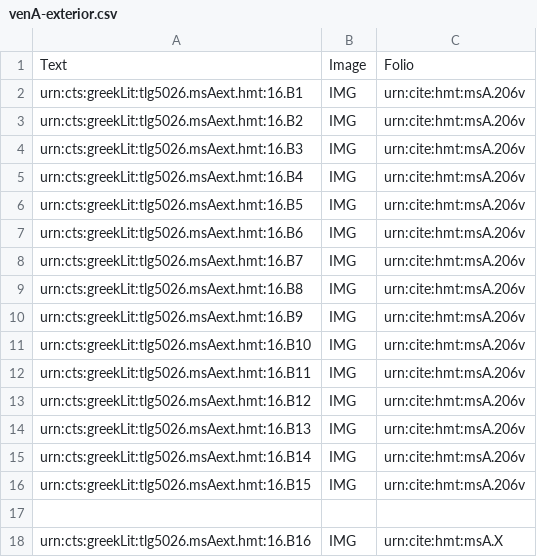
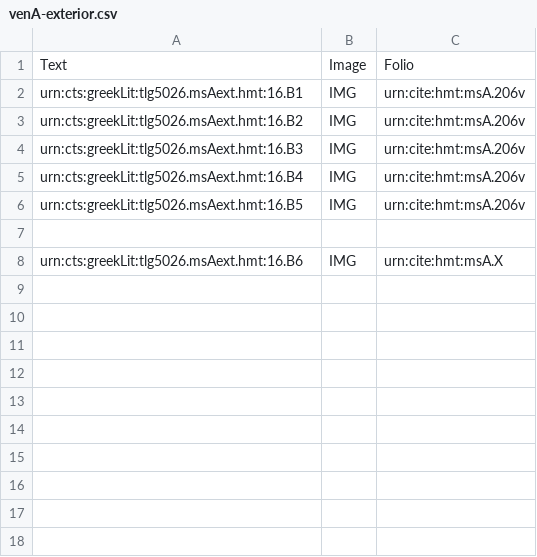
Before and after one commit to hmteditors/furman, a CSV file: TeamB/collections/venA-exterior.csv, drawn as a sheet.

Commit message:
less setup

```diff
--- a/TeamB/collections/venA-exterior.csv
+++ b/TeamB/collections/venA-exterior.csv
@@ -6,13 +6,3 @@ urn:cts:greekLit:tlg5026.msAext.hmt:16.B4,"IMG",urn:cite:hmt:msA.206v
 urn:cts:greekLit:tlg5026.msAext.hmt:16.B5,"IMG",urn:cite:hmt:msA.206v
-urn:cts:greekLit:tlg5026.msAext.hmt:16.B6,"IMG",urn:cite:hmt:msA.206v
-urn:cts:greekLit:tlg5026.msAext.hmt:16.B7,"IMG",urn:cite:hmt:msA.206v
-urn:cts:greekLit:tlg5026.msAext.hmt:16.B8,"IMG",urn:cite:hmt:msA.206v
-urn:cts:greekLit:tlg5026.msAext.hmt:16.B9,"IMG",urn:cite:hmt:msA.206v
-urn:cts:greekLit:tlg5026.msAext.hmt:16.B10,"IMG",urn:cite:hmt:msA.206v
-urn:cts:greekLit:tlg5026.msAext.hmt:16.B11,"IMG",urn:cite:hmt:msA.206v
-urn:cts:greekLit:tlg5026.msAext.hmt:16.B12,"IMG",urn:cite:hmt:msA.206v
-urn:cts:greekLit:tlg5026.msAext.hmt:16.B13,"IMG",urn:cite:hmt:msA.206v
-urn:cts:greekLit:tlg5026.msAext.hmt:16.B14,"IMG",urn:cite:hmt:msA.206v
-urn:cts:greekLit:tlg5026.msAext.hmt:16.B15,"IMG",urn:cite:hmt:msA.206v
 
-urn:cts:greekLit:tlg5026.msAext.hmt:16.B16,"IMG",urn:cite:hmt:msA.X
+urn:cts:greekLit:tlg5026.msAext.hmt:16.B6,"IMG",urn:cite:hmt:msA.X
```
